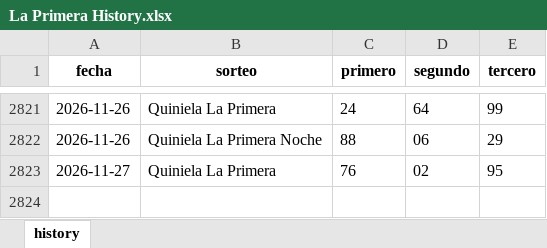
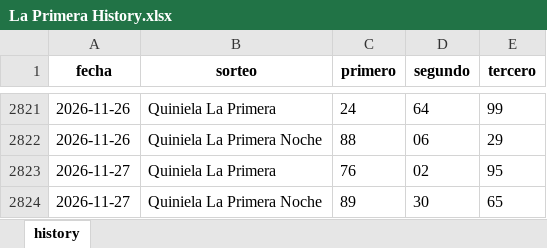
Before and after one commit to carbosota1/CLAUDE-LOTMIX, an Excel workbook: data/histories/La Primera History.xlsx, sheet history, drawn as a sheet; only a part is shown, gaps mark what is left out; values as stored, in another font and other column widths than the file's, no borders; the diff names each change by its address in the sheet, - before the commit and + after, or states it on an @@ line.

```diff
--- a/data/histories/La Primera History.xlsx (sheet history)
+++ b/data/histories/La Primera History.xlsx (sheet history)
+row 2824: 2026-11-27 | Quiniela La Primera Noche | 89 | 30 | 65
```
Also changed, not shown: data/histories/La suerte history.xlsx, 10 other files.
